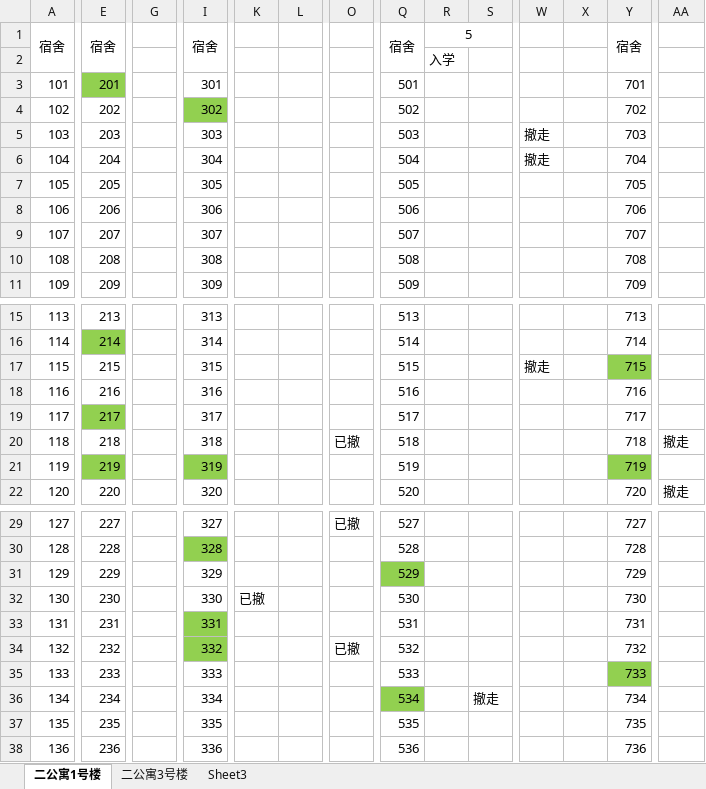
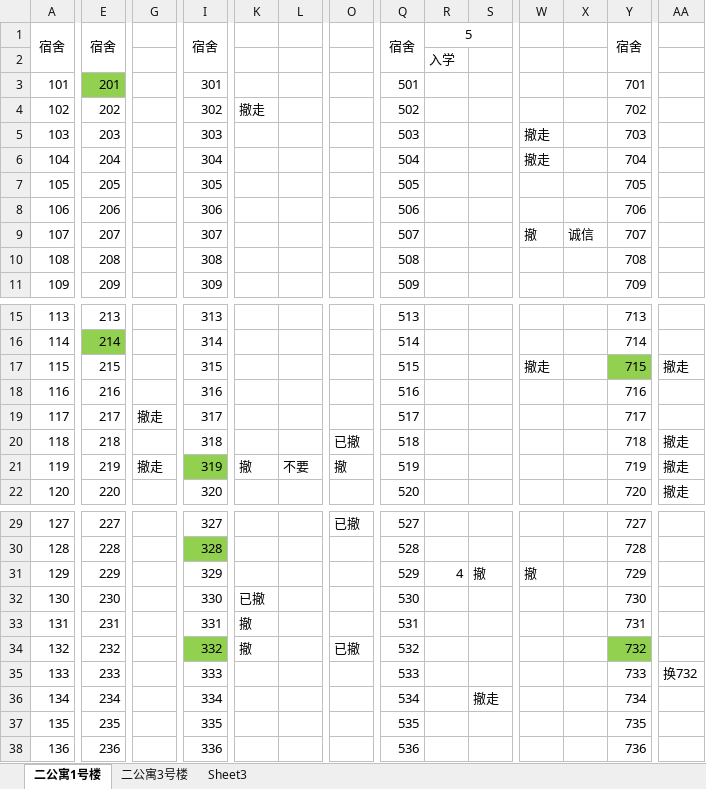
Before and after one commit to jialeilei/BoxData, an Excel workbook: box/宿舍信息表.xlsx, sheet 二公寓1号楼, drawn as a sheet; only a part is shown, gaps mark what is left out; values as stored, in another font and other column widths than the file's, no borders; the diff covers the shown part only; the diff names each change by its address in the sheet, - before the commit and + after, or states it on an @@ line.

```diff
--- a/box/宿舍信息表.xlsx (sheet 二公寓1号楼)
+++ b/box/宿舍信息表.xlsx (sheet 二公寓1号楼)
-I4 fill: #92D050
+I4 fill: none
-K4: (empty)
+K4: 撤走
-W9: (empty)
+W9: 撤
-X9: (empty)
+X9: 诚信
-AA17: (empty)
+AA17: 撤走
-E19 fill: #92D050
+E19 fill: none
-G19: (empty)
+G19: 撤走
-E21 fill: #92D050
+E21 fill: none
-G21: (empty)
+G21: 撤走
-K21: (empty)
+K21: 撤
-L21: (empty)
+L21: 不要
-O21: (empty)
+O21: 撤
-Y21 fill: #92D050
+Y21 fill: none
-AA21: (empty)
+AA21: 撤走
-Q31 fill: #92D050
+Q31 fill: none
-R31: (empty)
+R31: 4
-S31: (empty)
+S31: 撤
-W31: (empty)
+W31: 撤
-I33 fill: #92D050
+I33 fill: none
-K33:K34: (empty)
+K33:K34: 撤
-Y34 fill: none
+Y34 fill: #92D050
-Y35 fill: #92D050
+Y35 fill: none
-AA35: (empty)
+AA35: 换732
-Q36 fill: #92D050
+Q36 fill: none
```
Also changed, not shown: cell formats elsewhere in this sheet, sheet 二公寓3号楼, box/二公寓一号楼（数据表） .xlsx, box/二公寓一号楼（铺货表）.xlsx, 4 other files.
